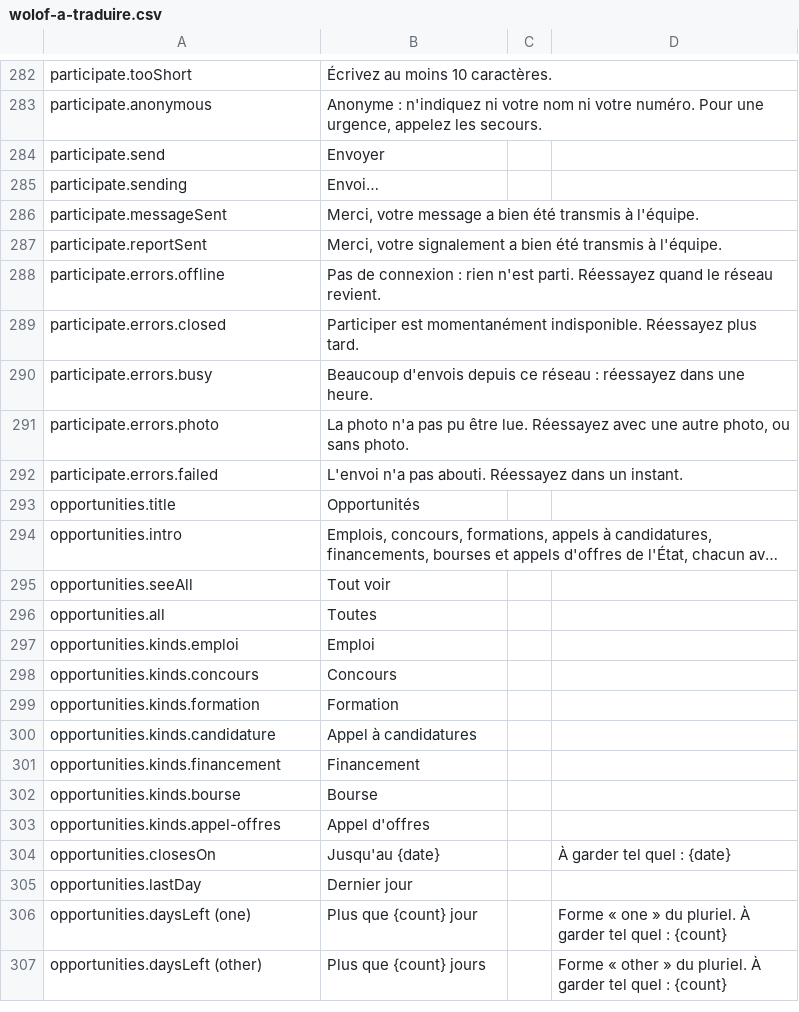
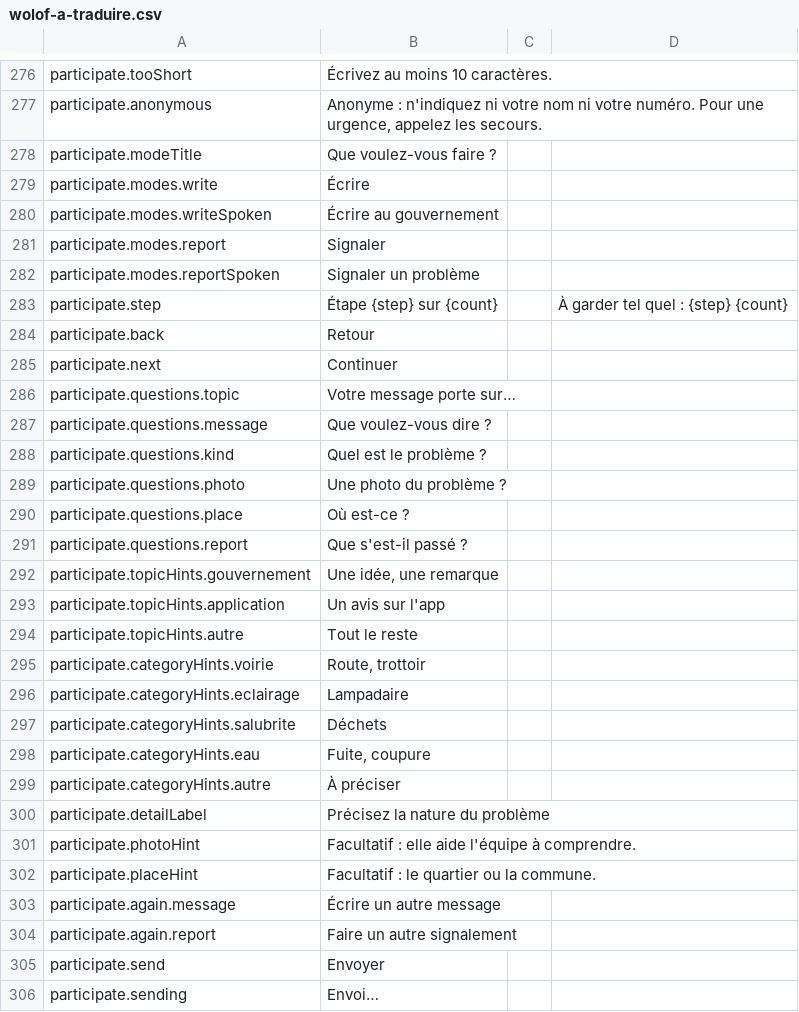
Before and after one commit to Seydina-s/bic-gouv-sn, a CSV file: docs/traduction/wolof-a-traduire.csv, drawn as a sheet; only a part is shown, gaps mark what is left out; the shorter side is filled out with more unchanged rows; long unchanged cells end in …; the diff covers the shown part only.

Commit message:
feat: Participer asks one question at a time, and 'Autre' says the kind of problem (#236)

```diff
--- a/docs/traduction/wolof-a-traduire.csv
+++ b/docs/traduction/wolof-a-traduire.csv
@@ -283,2 +277,29 @@
 "participate.anonymous";"Anonyme : n'indiquez ni votre nom ni votre numéro. Pour une urgence, appelez les secours.";"";""
+"participate.modeTitle";"Que voulez-vous faire ?";"";""
+"participate.modes.write";"Écrire";"";""
+"participate.modes.writeSpoken";"Écrire au gouvernement";"";""
+"participate.modes.report";"Signaler";"";""
+"participate.modes.reportSpoken";"Signaler un problème";"";""
+"participate.step";"Étape {step} sur {count}";"";"À garder tel quel : {step} {count}"
+"participate.back";"Retour";"";""
+"participate.next";"Continuer";"";""
+"participate.questions.topic";"Votre message porte sur…";"";""
+"participate.questions.message";"Que voulez-vous dire ?";"";""
+"participate.questions.kind";"Quel est le problème ?";"";""
+"participate.questions.photo";"Une photo du problème ?";"";""
+"participate.questions.place";"Où est-ce ?";"";""
+"participate.questions.report";"Que s'est-il passé ?";"";""
+"participate.topicHints.gouvernement";"Une idée, une remarque";"";""
+"participate.topicHints.application";"Un avis sur l'app";"";""
+"participate.topicHints.autre";"Tout le reste";"";""
+"participate.categoryHints.voirie";"Route, trottoir";"";""
+"participate.categoryHints.eclairage";"Lampadaire";"";""
+"participate.categoryHints.salubrite";"Déchets";"";""
+"participate.categoryHints.eau";"Fuite, coupure";"";""
+"participate.categoryHints.autre";"À préciser";"";""
+"participate.detailLabel";"Précisez la nature du problème";"";""
+"participate.photoHint";"Facultatif : elle aide l'équipe à comprendre.";"";""
+"participate.placeHint";"Facultatif : le quartier ou la commune.";"";""
+"participate.again.message";"Écrire un autre message";"";""
+"participate.again.report";"Faire un autre signalement";"";""
 "participate.send";"Envoyer";"";""
```
Also changed, not shown: 6 removed rows elsewhere in this file, 21 other files.
